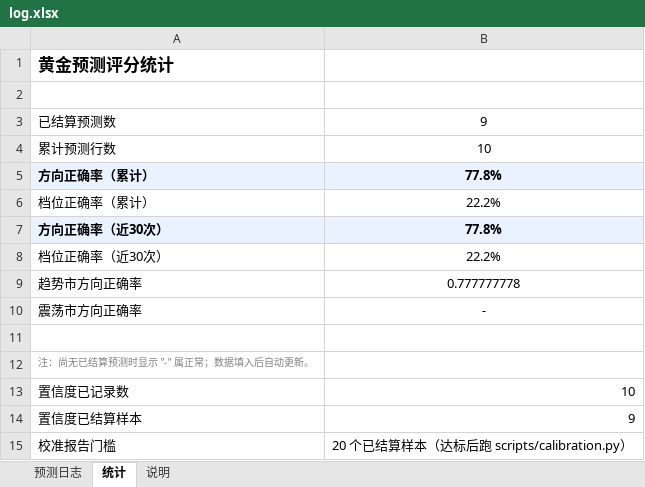
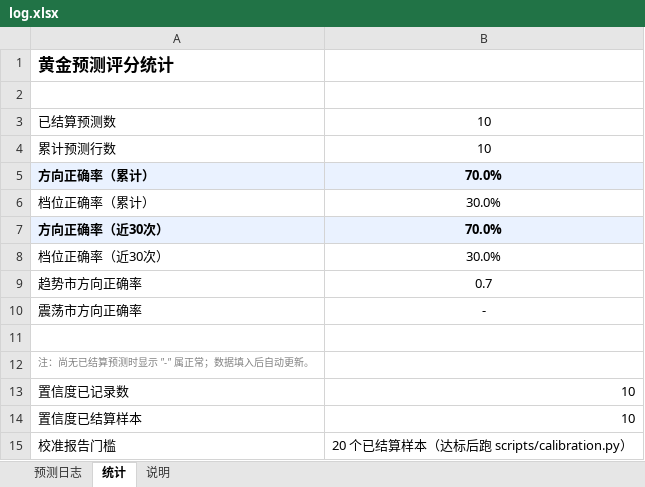
Before and after one commit to zhangjiayi03/gold-predictor, an Excel workbook: log.xlsx, sheet 统计, drawn as a sheet; values as stored, in another font and other column widths than the file's, no borders; the diff names each change by its address in the sheet, - before the commit and + after, or states it on an @@ line.

```diff
--- a/log.xlsx (sheet 统计)
+++ b/log.xlsx (sheet 统计)
-B3: 9
+B3: 10
-B5: 77.8%
+B5: 70.0%
-B6: 22.2%
+B6: 30.0%
-B7: 77.8%
+B7: 70.0%
-B8: 22.2%
+B8: 30.0%
-B9: 0.777777778
+B9: 0.7
-B14: 9
+B14: 10
```
Also changed, not shown: sheet 预测日志, 4 other files.
